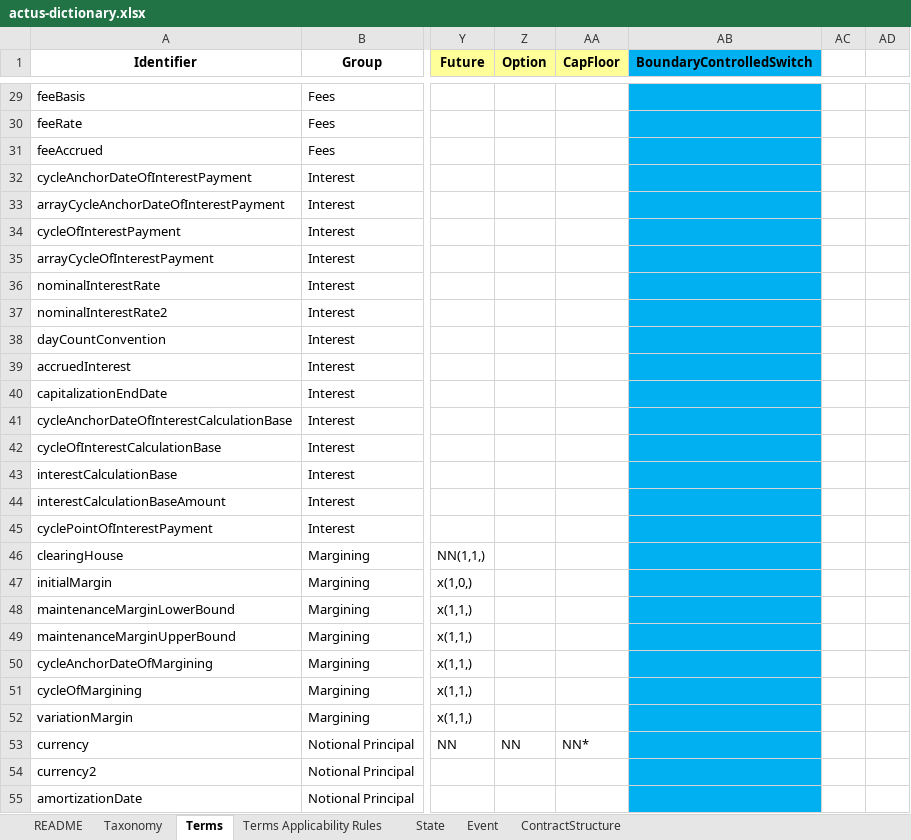
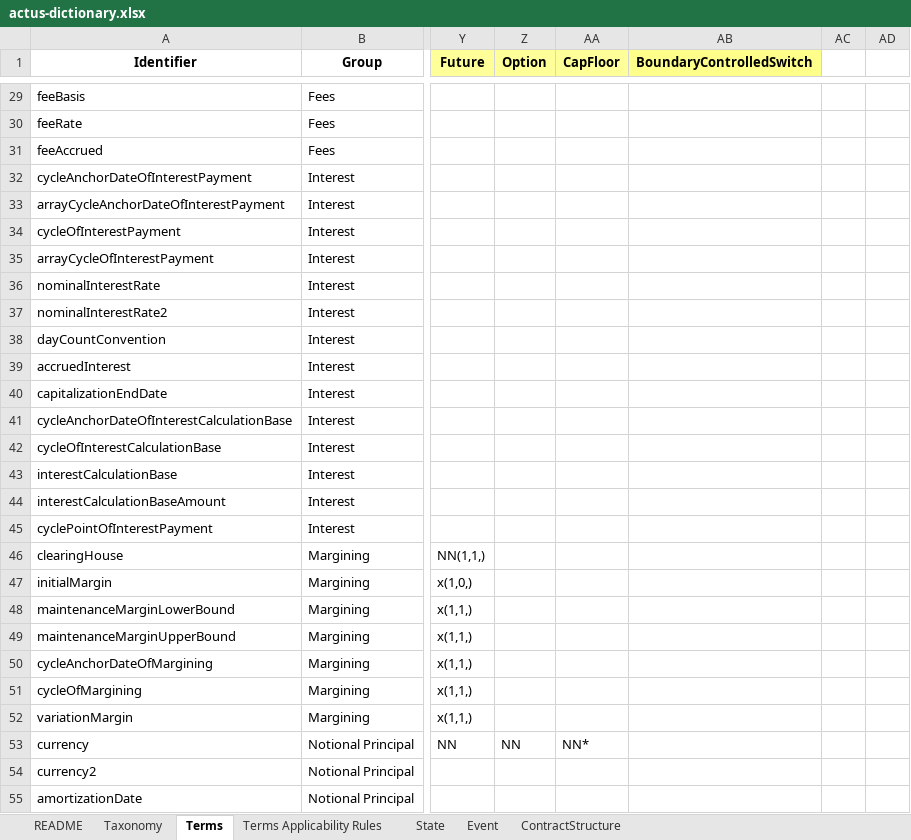
Before and after one commit to actusfrf/actus-dictionary, an Excel workbook: actus-dictionary.xlsx, sheet Terms, drawn as a sheet; only a part is shown, gaps mark what is left out; values as stored, in another font and other column widths than the file's, no borders; the diff covers the shown part only; the diff names each change by its address in the sheet, - before the commit and + after, or states it on an @@ line.

Commit message:
Suggesttionfrom Willi, Shirish, Jeff on 13th Nov xlsx applied; (1) barrier->boundary for term group (2) period-> cycle for monitoring cycle (3) x -> NN for legInitiallyActive.Applicability (4) vertically centered text in cell for boundary terms in xlsx. Still to do: (1) master, leg setting of Role to control cashflow sign - need a table; (2) version descriptionn in READme.md

```diff
--- a/actus-dictionary.xlsx (sheet Terms)
+++ b/actus-dictionary.xlsx (sheet Terms)
-AB1 fill: #00B0F0
+AB1 fill: #FEFF8A
-AB29:AB55 fill: #00B0F0
+AB29:AB55 fill: none
```
Also changed, not shown: 15 edited cells and cell formats elsewhere in this sheet, 3 other files.
